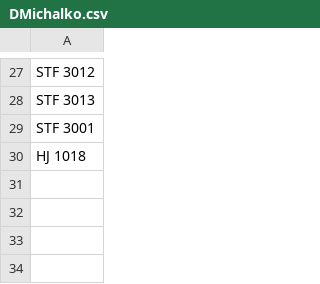
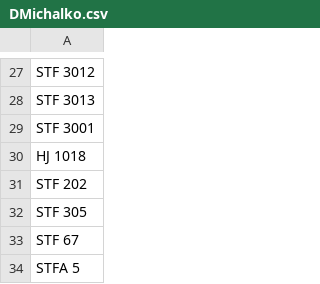
Before and after one commit to skybber/czsky, a CSV file: data/doublestarlist/DMichalko.csv, drawn as a sheet; only a part is shown, gaps mark what is left out; the diff names each change by its address in the sheet, - before the commit and + after, or states it on an @@ line.

Commit message:
Update DMichalko

```diff
--- a/data/doublestarlist/DMichalko.csv
+++ b/data/doublestarlist/DMichalko.csv
+row 31: STF 202
+row 32: STF 305
+row 33: STF 67
+row 34: STFA 5
```
